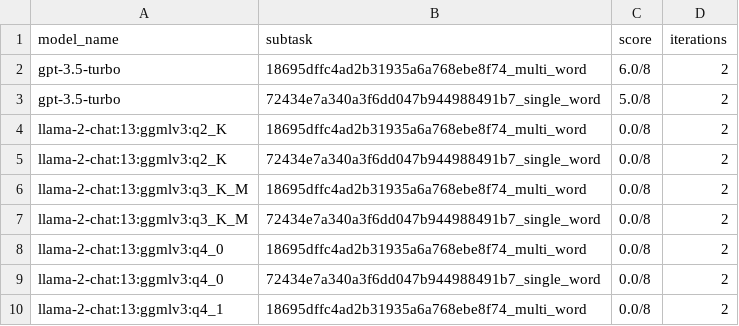
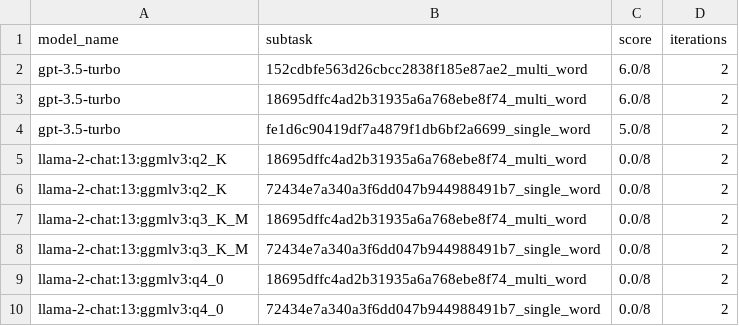
Before and after one commit to biocypher/biochatter, a CSV file: benchmark/results/end_to_end_query_generation.csv, drawn as a sheet; only a part is shown; the shorter side is filled out with more unchanged rows.

```diff
--- a/benchmark/results/end_to_end_query_generation.csv
+++ b/benchmark/results/end_to_end_query_generation.csv
@@ -1,4 +1,5 @@
 model_name,subtask,score,iterations
+gpt-3.5-turbo,152cdbfe563d26cbcc2838f185e87ae2_multi_word,6.0/8,2
 gpt-3.5-turbo,18695dffc4ad2b31935a6a768ebe8f74_multi_word,6.0/8,2
-gpt-3.5-turbo,72434e7a340a3f6dd047b944988491b7_single_word,5.0/8,2
+gpt-3.5-turbo,fe1d6c90419df7a4879f1db6bf2a6699_single_word,5.0/8,2
 llama-2-chat:13:ggmlv3:q2_K,18695dffc4ad2b31935a6a768ebe8f74_multi_word,0.0/8,2
```
Also changed, not shown: benchmark/results/entity_selection.csv, benchmark/results/property_exists.csv, 8 other files.
